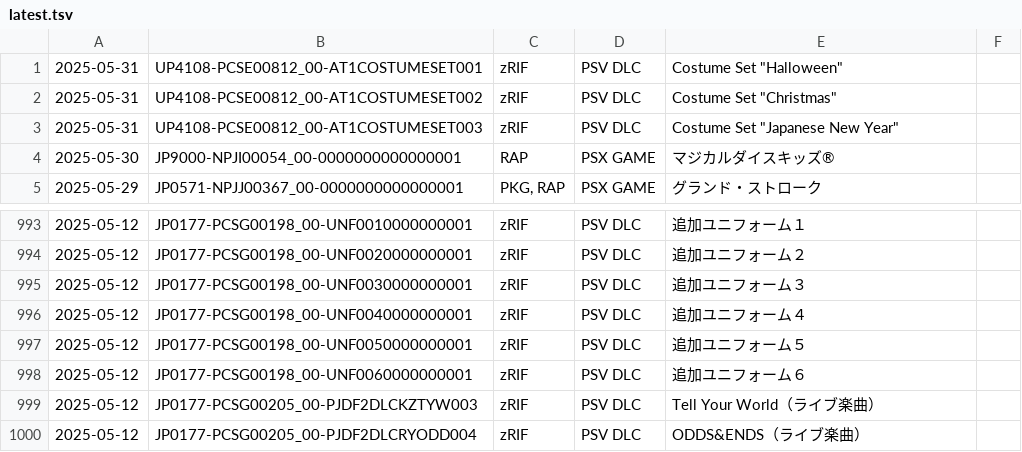
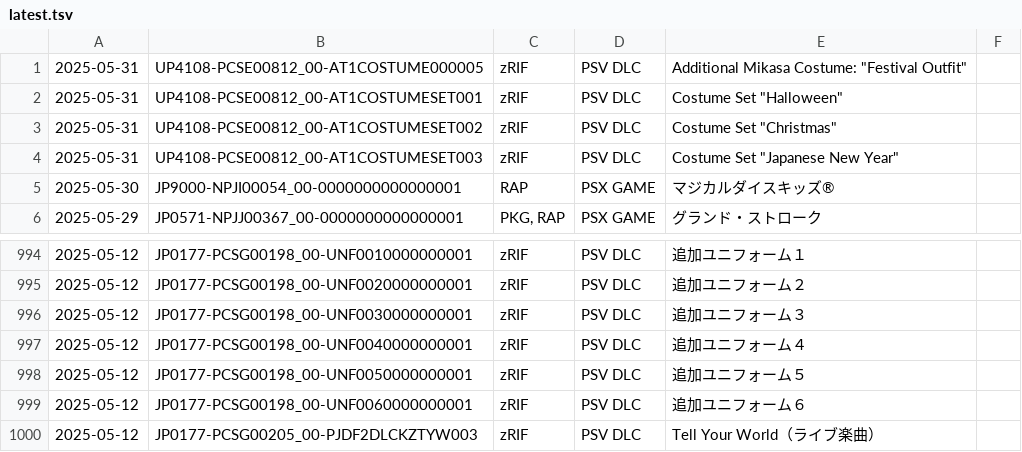
Before and after one commit to 1jtp8sobiu/psn-chihiro, a TSV file: latest.tsv, drawn as a sheet; only a part is shown, gaps mark what is left out.

```diff
--- a/latest.tsv
+++ b/latest.tsv
@@ -1 +1,2 @@
+2025-05-31	UP4108-PCSE00812_00-AT1COSTUME000005	zRIF	PSV DLC	"Additional Mikasa Costume: ""Festival Outfit"""	
 2025-05-31	UP4108-PCSE00812_00-AT1COSTUMESET001	zRIF	PSV DLC	"Costume Set ""Halloween"""	
@@ -999,2 +1000 @@
 2025-05-12	JP0177-PCSG00205_00-PJDF2DLCKZTYW003	zRIF	PSV DLC	Tell Your World（ライブ楽曲）	
-2025-05-12	JP0177-PCSG00205_00-PJDF2DLCRYODD004	zRIF	PSV DLC	ODDS&ENDS（ライブ楽曲）	
```
Also changed, not shown: 2 other files.
